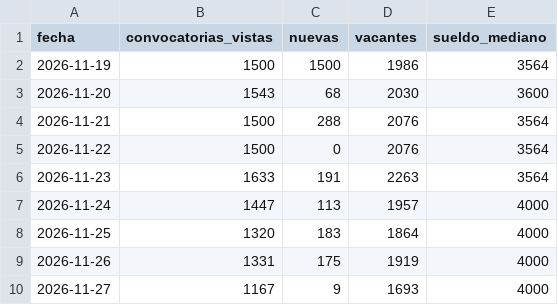
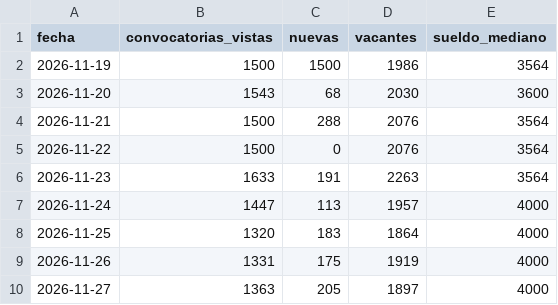
Before and after one commit to Data-driven-club/convocatorias-cas, a CSV file: data/looker/resumen_diario.csv, drawn as a sheet.

```diff
--- a/data/looker/resumen_diario.csv
+++ b/data/looker/resumen_diario.csv
@@ -9,2 +9,2 @@ fecha,convocatorias_vistas,nuevas,vacantes,sueldo_mediano
 2026-11-26,1331,175,1919,4000
-2026-11-27,1167,9,1693,4000
+2026-11-27,1363,205,1897,4000
```
Also changed, not shown: 3 other files.
